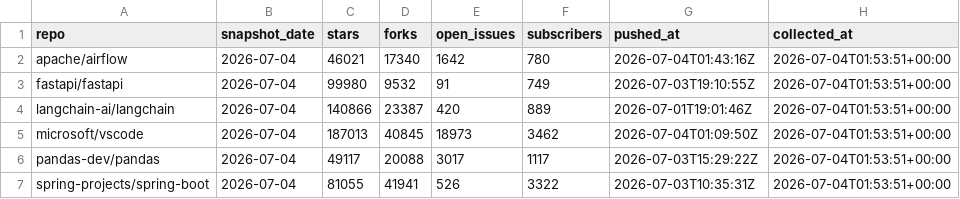
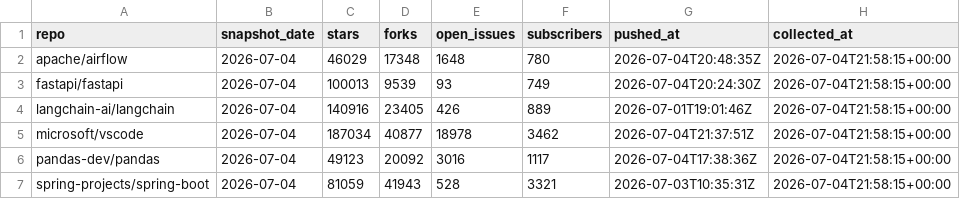
Before and after one commit to hankh-dev/gh-pulse, a CSV file: data/snapshots.csv, drawn as a sheet.

```diff
--- a/data/snapshots.csv
+++ b/data/snapshots.csv
@@ -1,7 +1,7 @@
 repo,snapshot_date,stars,forks,open_issues,subscribers,pushed_at,collected_at
-apache/airflow,2026-07-04,46021,17340,1642,780,2026-07-04T01:43:16Z,2026-07-04T01:53:51+00:00
-fastapi/fastapi,2026-07-04,99980,9532,91,749,2026-07-03T19:10:55Z,2026-07-04T01:53:51+00:00
-langchain-ai/langchain,2026-07-04,140866,23387,420,889,2026-07-01T19:01:46Z,2026-07-04T01:53:51+00:00
-microsoft/vscode,2026-07-04,187013,40845,18973,3462,2026-07-04T01:09:50Z,2026-07-04T01:53:51+00:00
-pandas-dev/pandas,2026-07-04,49117,20088,3017,1117,2026-07-03T15:29:22Z,2026-07-04T01:53:51+00:00
-spring-projects/spring-boot,2026-07-04,81055,41941,526,3322,2026-07-03T10:35:31Z,2026-07-04T01:53:51+00:00
+apache/airflow,2026-07-04,46029,17348,1648,780,2026-07-04T20:48:35Z,2026-07-04T21:58:15+00:00
+fastapi/fastapi,2026-07-04,100013,9539,93,749,2026-07-04T20:24:30Z,2026-07-04T21:58:15+00:00
+langchain-ai/langchain,2026-07-04,140916,23405,426,889,2026-07-01T19:01:46Z,2026-07-04T21:58:15+00:00
+microsoft/vscode,2026-07-04,187034,40877,18978,3462,2026-07-04T21:37:51Z,2026-07-04T21:58:15+00:00
+pandas-dev/pandas,2026-07-04,49123,20092,3016,1117,2026-07-04T17:38:36Z,2026-07-04T21:58:15+00:00
+spring-projects/spring-boot,2026-07-04,81059,41943,528,3321,2026-07-03T10:35:31Z,2026-07-04T21:58:15+00:00
```
Also changed, not shown: 1 other file.
